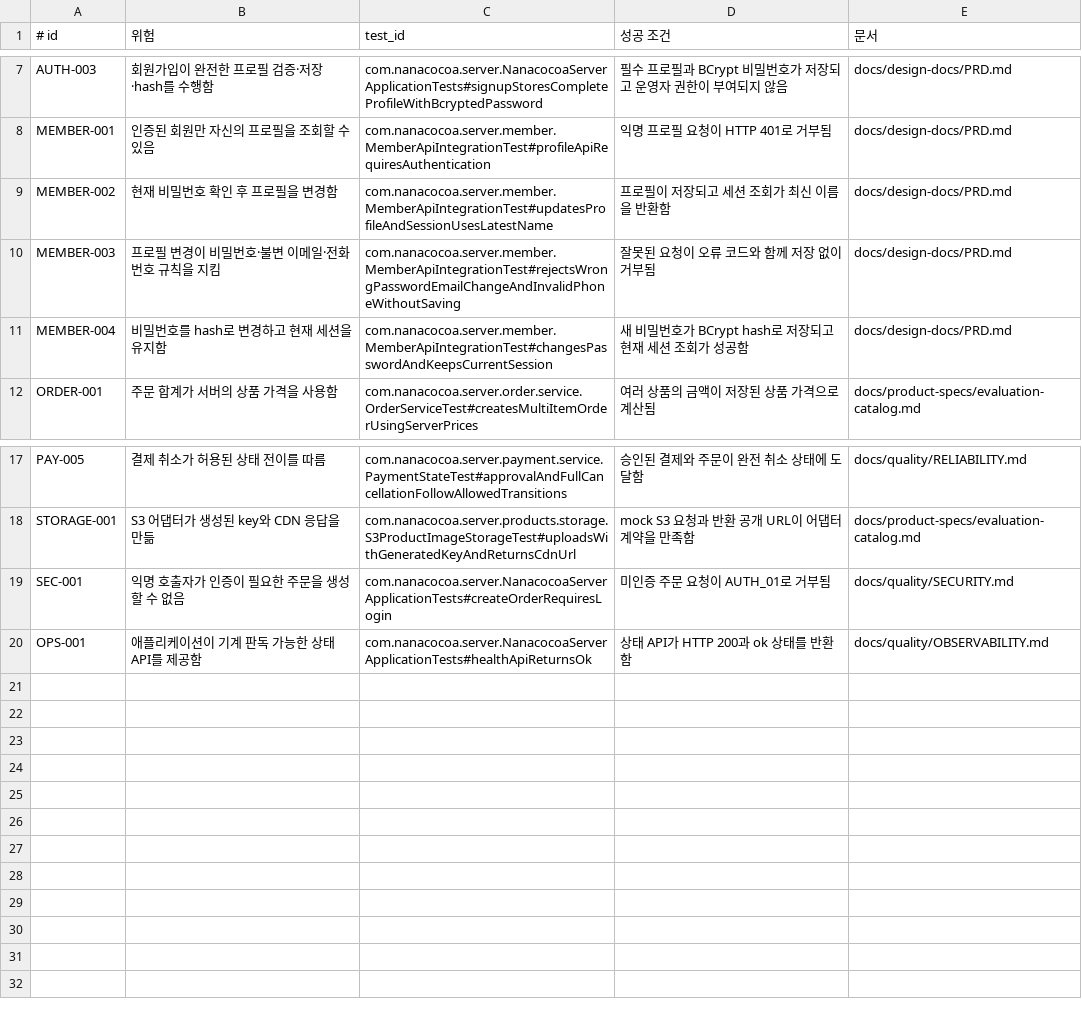
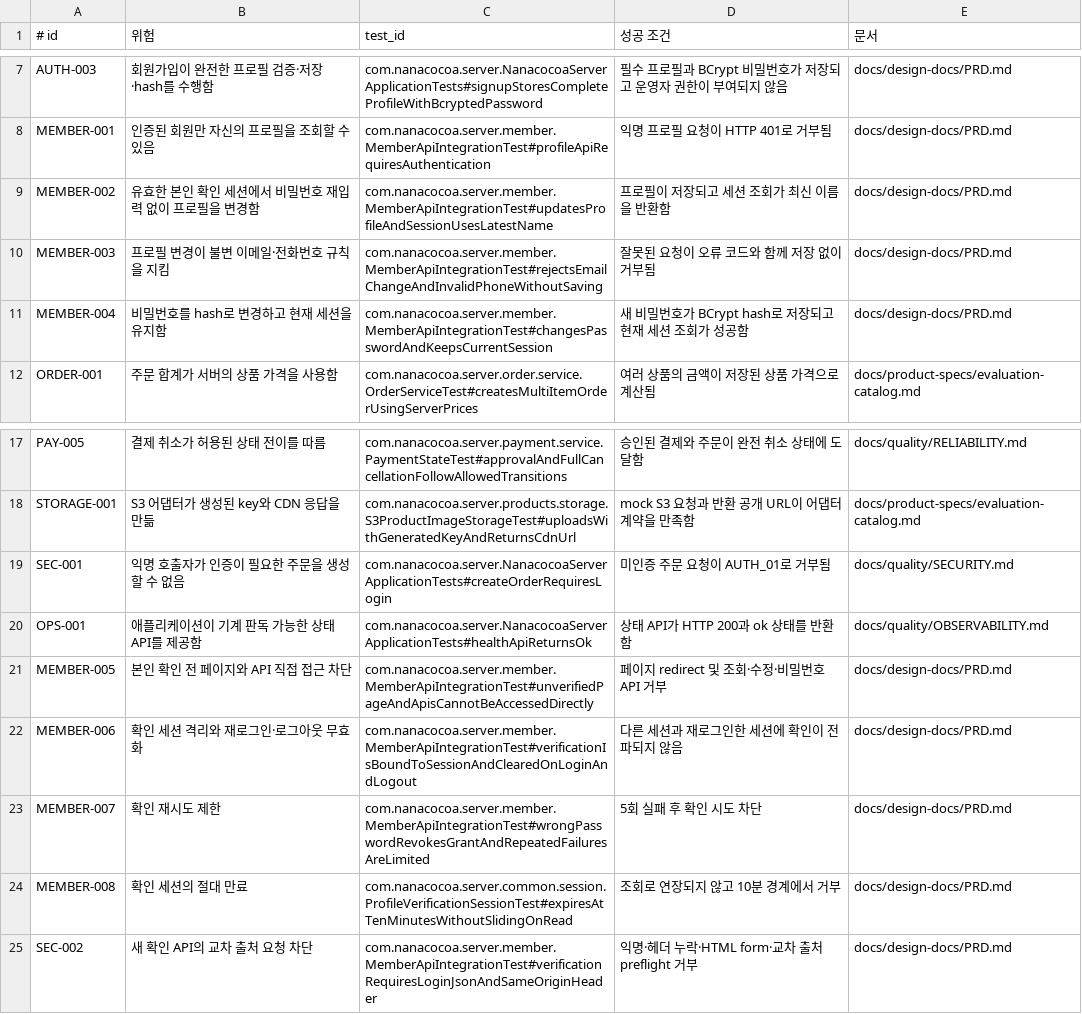
Before and after one commit to JooonWooKim/nanacocoa-service, a TSV file: harness/evals/catalog.tsv, drawn as a sheet; only a part is shown, gaps mark what is left out.

Commit message:
Add session-bound mypage password verification

```diff
--- a/harness/evals/catalog.tsv
+++ b/harness/evals/catalog.tsv
@@ -8,4 +8,4 @@ AUTH-003|회원가입이 완전한 프로필 검증·저장·hash를 수행함|c
 MEMBER-001|인증된 회원만 자신의 프로필을 조회할 수 있음|com.nanacocoa.server.member.MemberApiIntegrationTest#profileApiRequiresAuthentication|익명 프로필 요청이 HTTP 401로 거부됨|docs/design-docs/PRD.md
-MEMBER-002|현재 비밀번호 확인 후 프로필을 변경함|com.nanacocoa.server.member.MemberApiIntegrationTest#updatesProfileAndSessionUsesLatestName|프로필이 저장되고 세션 조회가 최신 이름을 반환함|docs/design-docs/PRD.md
-MEMBER-003|프로필 변경이 비밀번호·불변 이메일·전화번호 규칙을 지킴|com.nanacocoa.server.member.MemberApiIntegrationTest#rejectsWrongPasswordEmailChangeAndInvalidPhoneWithoutSaving|잘못된 요청이 오류 코드와 함께 저장 없이 거부됨|docs/design-docs/PRD.md
+MEMBER-002|유효한 본인 확인 세션에서 비밀번호 재입력 없이 프로필을 변경함|com.nanacocoa.server.member.MemberApiIntegrationTest#updatesProfileAndSessionUsesLatestName|프로필이 저장되고 세션 조회가 최신 이름을 반환함|docs/design-docs/PRD.md
+MEMBER-003|프로필 변경이 불변 이메일·전화번호 규칙을 지킴|com.nanacocoa.server.member.MemberApiIntegrationTest#rejectsEmailChangeAndInvalidPhoneWithoutSaving|잘못된 요청이 오류 코드와 함께 저장 없이 거부됨|docs/design-docs/PRD.md
 MEMBER-004|비밀번호를 hash로 변경하고 현재 세션을 유지함|com.nanacocoa.server.member.MemberApiIntegrationTest#changesPasswordAndKeepsCurrentSession|새 비밀번호가 BCrypt hash로 저장되고 현재 세션 조회가 성공함|docs/design-docs/PRD.md
@@ -20 +20,6 @@ SEC-001|익명 호출자가 인증이 필요한 주문을 생성할 수 없음|c
 OPS-001|애플리케이션이 기계 판독 가능한 상태 API를 제공함|com.nanacocoa.server.NanacocoaServerApplicationTests#healthApiReturnsOk|상태 API가 HTTP 200과 ok 상태를 반환함|docs/quality/OBSERVABILITY.md
+MEMBER-005|본인 확인 전 페이지와 API 직접 접근 차단|com.nanacocoa.server.member.MemberApiIntegrationTest#unverifiedPageAndApisCannotBeAccessedDirectly|페이지 redirect 및 조회·수정·비밀번호 API 거부|docs/design-docs/PRD.md
+MEMBER-006|확인 세션 격리와 재로그인·로그아웃 무효화|com.nanacocoa.server.member.MemberApiIntegrationTest#verificationIsBoundToSessionAndClearedOnLoginAndLogout|다른 세션과 재로그인한 세션에 확인이 전파되지 않음|docs/design-docs/PRD.md
+MEMBER-007|확인 재시도 제한|com.nanacocoa.server.member.MemberApiIntegrationTest#wrongPasswordRevokesGrantAndRepeatedFailuresAreLimited|5회 실패 후 확인 시도 차단|docs/design-docs/PRD.md
+MEMBER-008|확인 세션의 절대 만료|com.nanacocoa.server.common.session.ProfileVerificationSessionTest#expiresAtTenMinutesWithoutSlidingOnRead|조회로 연장되지 않고 10분 경계에서 거부|docs/design-docs/PRD.md
+SEC-002|새 확인 API의 교차 출처 요청 차단|com.nanacocoa.server.member.MemberApiIntegrationTest#verificationRequiresLoginJsonAndSameOriginHeader|익명·헤더 누락·HTML form·교차 출처 preflight 거부|docs/design-docs/PRD.md
```
Also changed, not shown: 24 other files.
